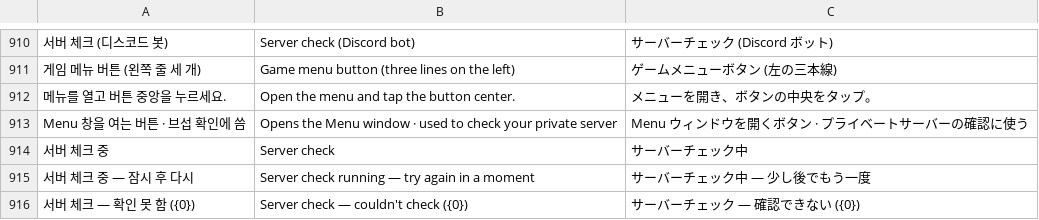
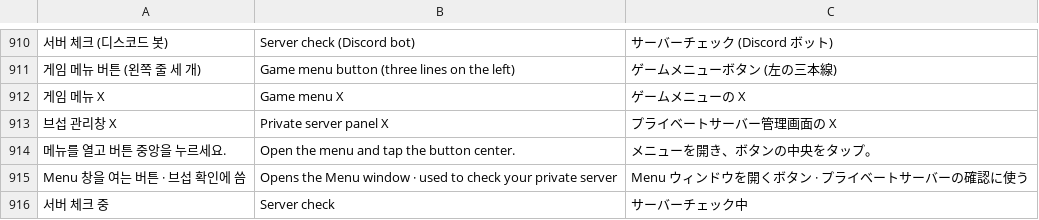
Before and after one commit to XxErone2xX/Acrux-app, a TSV file: android/app/src/main/assets/i18n/mobile.tsv, drawn as a sheet; only a part is shown, gaps mark what is left out; the shorter side is filled out with more unchanged rows; the diff names each change by its address in the sheet, - before the commit and + after, or states it on an @@ line.

```diff
--- a/android/app/src/main/assets/i18n/mobile.tsv
+++ b/android/app/src/main/assets/i18n/mobile.tsv
+row 912: 게임 메뉴 X | Game menu X | ゲームメニューの X
+row 913: 브섭 관리창 X | Private server panel X | プライベートサーバー管理画面の X
```
Also changed, not shown: 7 other files.
